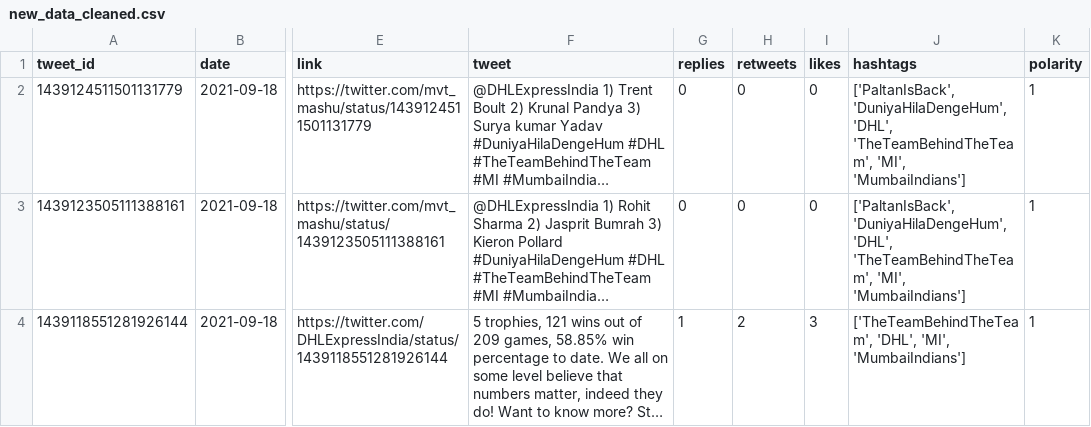
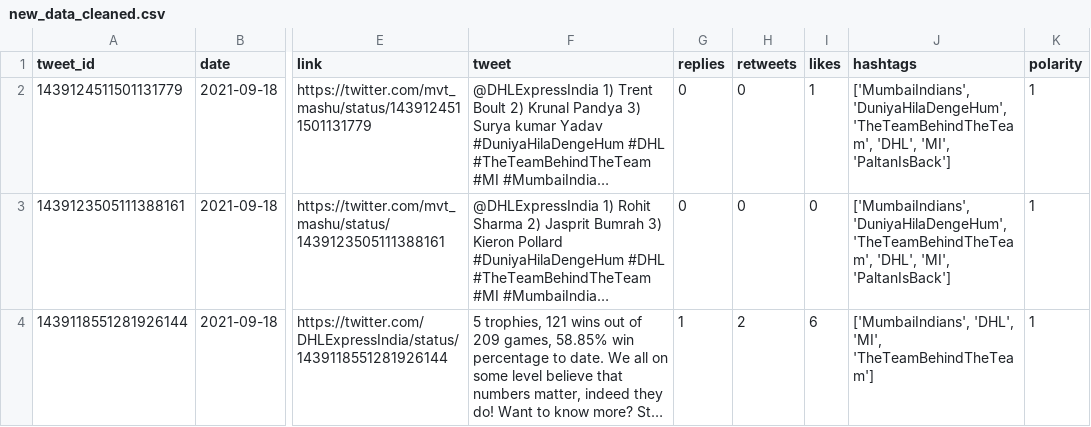
Before and after one commit to sarahhannes/tweet-sentiment, a CSV file: new_data_cleaned.csv, drawn as a sheet; only a part is shown, gaps mark what is left out; long unchanged cells end in …; the diff names each change by its address in the sheet, - before the commit and + after, or states it on an @@ line.

Commit message:
Clean scraped data using GH Action Sat Sep 18 16:21:58 MPST 2021

```diff
--- a/new_data_cleaned.csv
+++ b/new_data_cleaned.csv
-I2 (likes): 0
+I2 (likes): 1
-J2:J3 (hashtags): ['PaltanIsBack', 'DuniyaHilaDengeHum', 'DHL', 'TheTeamBehindTheTeam', 'MI', 'MumbaiIndians']
+J2:J3 (hashtags): ['MumbaiIndians', 'DuniyaHilaDengeHum', 'TheTeamBehindTheTeam', 'DHL', 'MI', 'PaltanIsBack']
-I4 (likes): 3
+I4 (likes): 6
-J4 (hashtags): ['TheTeamBehindTheTeam', 'DHL', 'MI', 'MumbaiIndians']
+J4 (hashtags): ['MumbaiIndians', 'DHL', 'MI', 'TheTeamBehindTheTeam']
```
